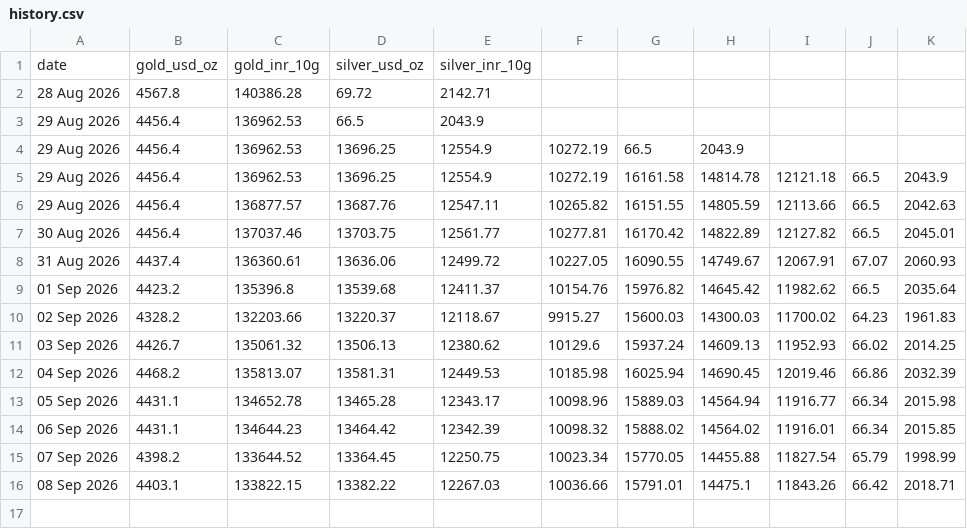
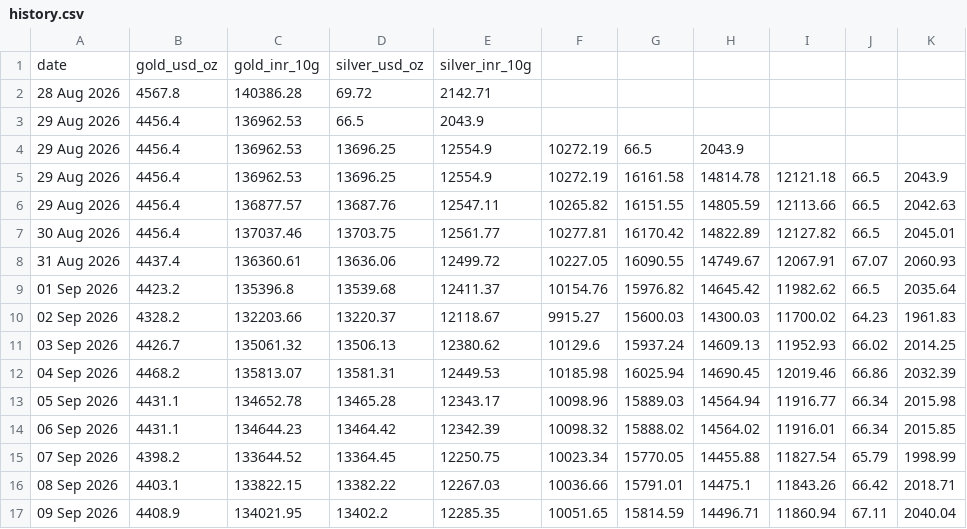
Before and after one commit to SK-Amruth/gold-silver-tracker, a CSV file: data/history.csv, drawn as a sheet.

```diff
--- a/data/history.csv
+++ b/data/history.csv
@@ -16 +16,2 @@ date,gold_usd_oz,gold_inr_10g,silver_usd_oz,silver_inr_10g
 08 Sep 2026,4403.1,133822.15,13382.22,12267.03,10036.66,15791.01,14475.1,11843.26,66.42,2018.71
+09 Sep 2026,4408.9,134021.95,13402.2,12285.35,10051.65,15814.59,14496.71,11860.94,67.11,2040.04
```
Also changed, not shown: docs/history.csv, 1 other file.
